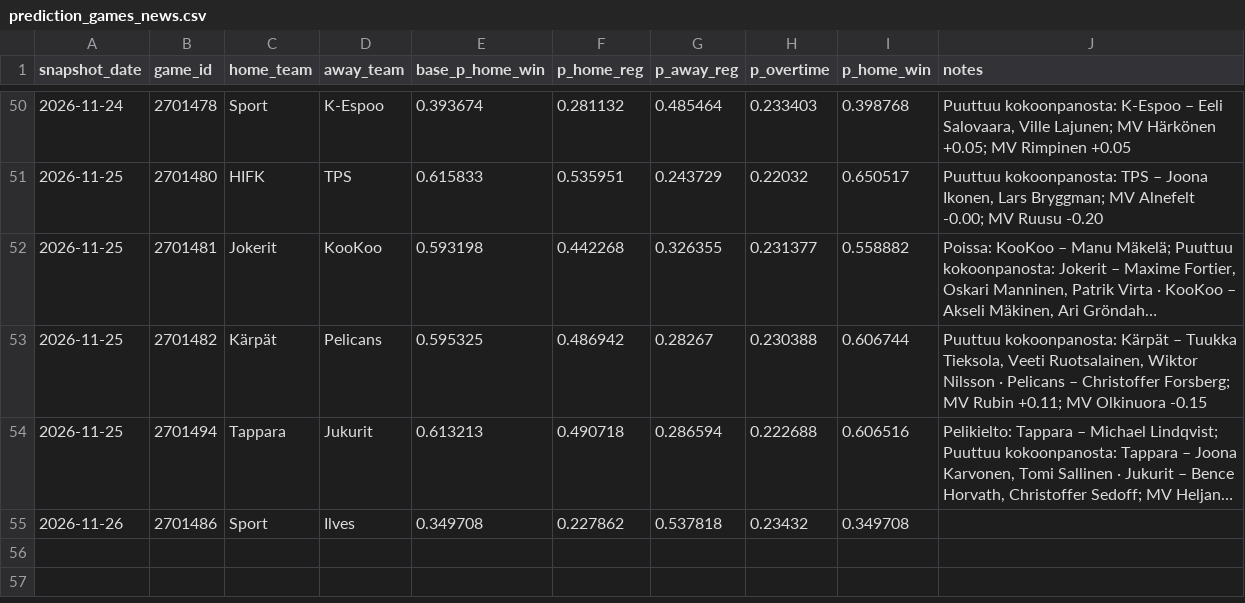
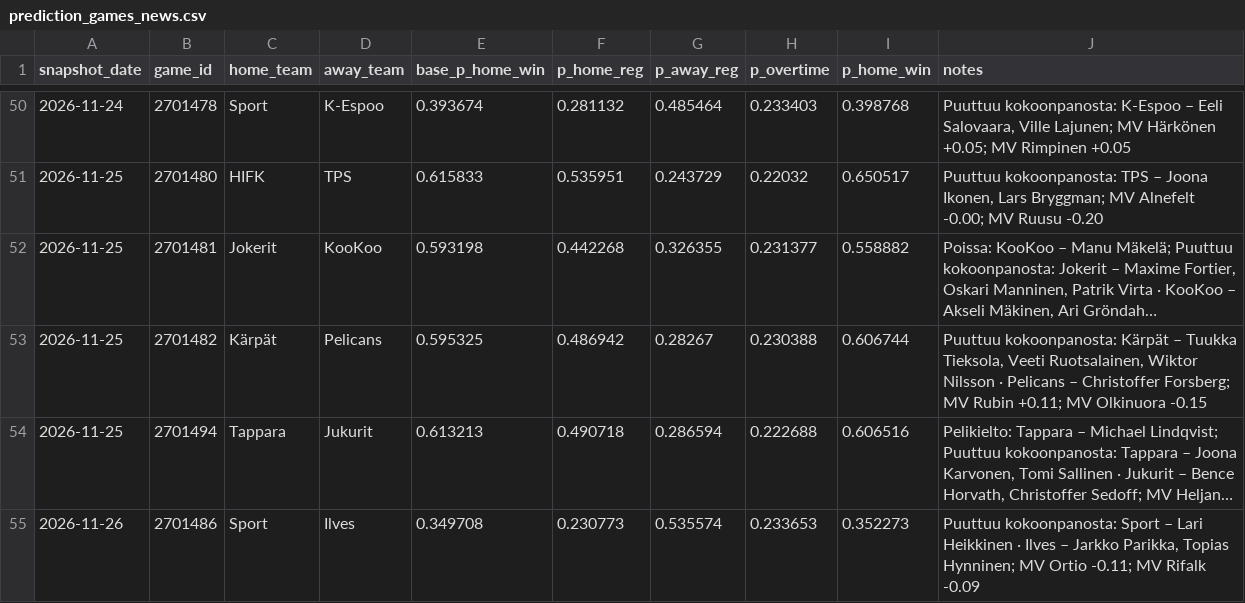
Before and after one commit to mikaheino/liiga-2026-27, a CSV file: prediction_games_news.csv, drawn as a sheet; only a part is shown, gaps mark what is left out; long unchanged cells end in …; the diff names each change by its address in the sheet, - before the commit and + after, or states it on an @@ line.

```diff
--- a/prediction_games_news.csv
+++ b/prediction_games_news.csv
-F55 (p_home_reg): 0.227862
+F55 (p_home_reg): 0.230773
-G55 (p_away_reg): 0.537818
+G55 (p_away_reg): 0.535574
-H55 (p_overtime): 0.23432
+H55 (p_overtime): 0.233653
-I55 (p_home_win): 0.349708
+I55 (p_home_win): 0.352273
-J55 (notes): (empty)
+J55 (notes): Puuttuu kokoonpanosta: Sport – Lari Heikkinen · Ilves – Jarkko Parikka, Topias Hynninen; MV Ortio -0.11; MV Rifalk -0.09
```
